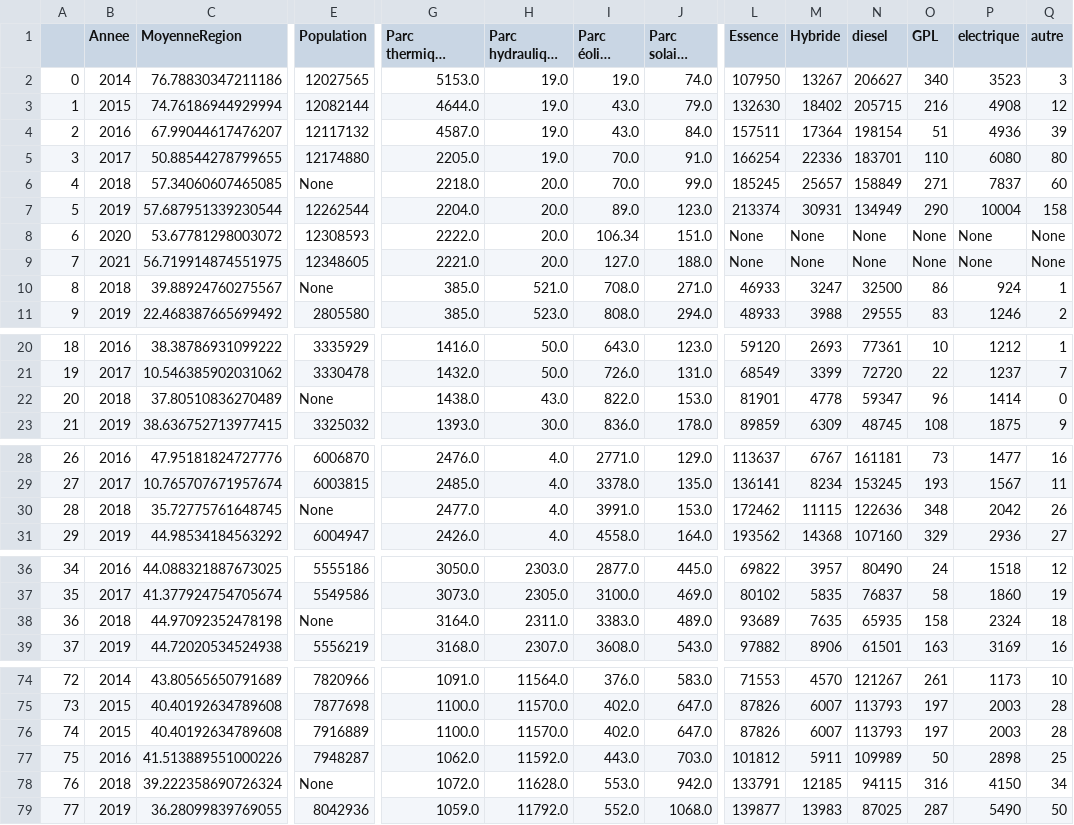
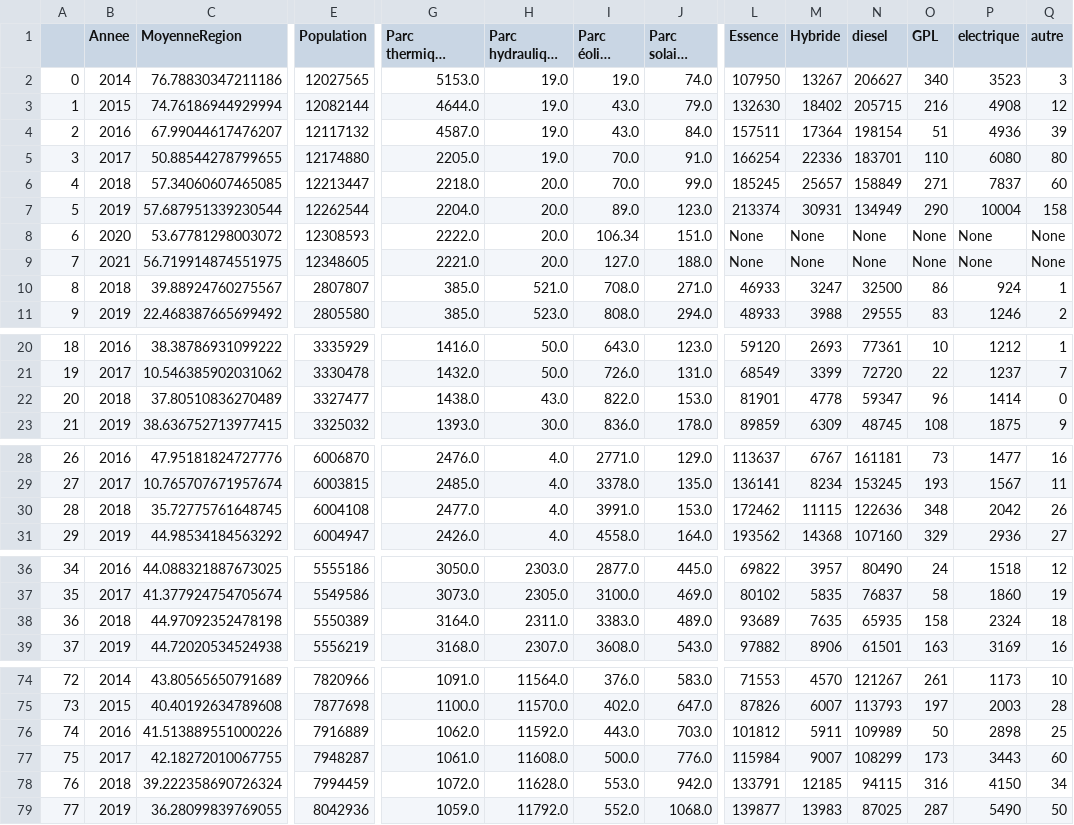
Before and after one commit to chenetheophile/WebScraping, a CSV file: Donneefusionner.csv, drawn as a sheet; only a part is shown, gaps mark what is left out; long unchanged cells end in …; the diff covers the shown part only; the diff names each change by its address in the sheet, - before the commit and + after, or states it on an @@ line.

Commit message:
donnee manquante population

```diff
--- a/Donneefusionner.csv
+++ b/Donneefusionner.csv
-E6 (Population): None
+E6 (Population): 12213447
-E10 (Population): None
+E10 (Population): 2807807
-E22 (Population): None
+E22 (Population): 3327477
-E30 (Population): None
+E30 (Population): 6004108
-E38 (Population): None
+E38 (Population): 5550389
-B76 (Annee): 2015
+B76 (Annee): 2016
-C76 (MoyenneRegion): 40.40192634789608
+C76 (MoyenneRegion): 41.513889551000226
-G76 (Parc thermique fossile (MW)): 1100.0
+G76 (Parc thermique fossile (MW)): 1062.0
-H76 (Parc hydraulique (MW)): 11570.0
+H76 (Parc hydraulique (MW)): 11592.0
-I76 (Parc éolien (MW)): 402.0
+I76 (Parc éolien (MW)): 443.0
-J76 (Parc solaire (MW)): 647.0
+J76 (Parc solaire (MW)): 703.0
-L76 (Essence): 87826
+L76 (Essence): 101812
-M76 (Hybride): 6007
+M76 (Hybride): 5911
-N76 (diesel): 113793
+N76 (diesel): 109989
-O76 (GPL): 197
+O76 (GPL): 50
-P76 (electrique): 2003
+P76 (electrique): 2898
-Q76 (autre): 28
+Q76 (autre): 25
-B77 (Annee): 2016
+B77 (Annee): 2017
-C77 (MoyenneRegion): 41.513889551000226
+C77 (MoyenneRegion): 42.18272010067755
-G77 (Parc thermique fossile (MW)): 1062.0
+G77 (Parc thermique fossile (MW)): 1061.0
-H77 (Parc hydraulique (MW)): 11592.0
+H77 (Parc hydraulique (MW)): 11608.0
-I77 (Parc éolien (MW)): 443.0
+I77 (Parc éolien (MW)): 500.0
-J77 (Parc solaire (MW)): 703.0
+J77 (Parc solaire (MW)): 776.0
-L77 (Essence): 101812
+L77 (Essence): 115984
-M77 (Hybride): 5911
+M77 (Hybride): 9007
-N77 (diesel): 109989
+N77 (diesel): 108299
-O77 (GPL): 50
+O77 (GPL): 173
-P77 (electrique): 2898
+P77 (electrique): 3443
-Q77 (autre): 25
+Q77 (autre): 60
-E78 (Population): None
+E78 (Population): 7994459
```
Also changed, not shown: 3 edited cells elsewhere in this file, 3 other files.
